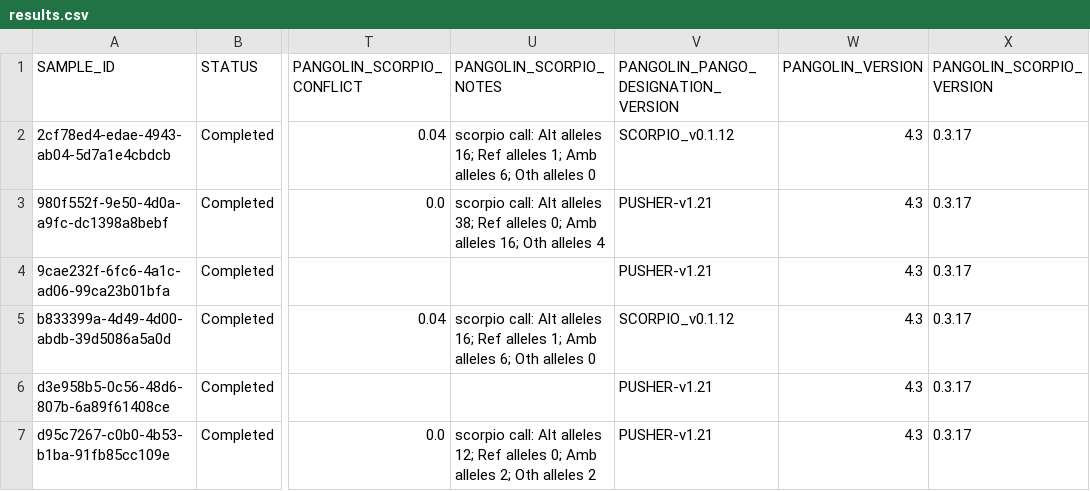
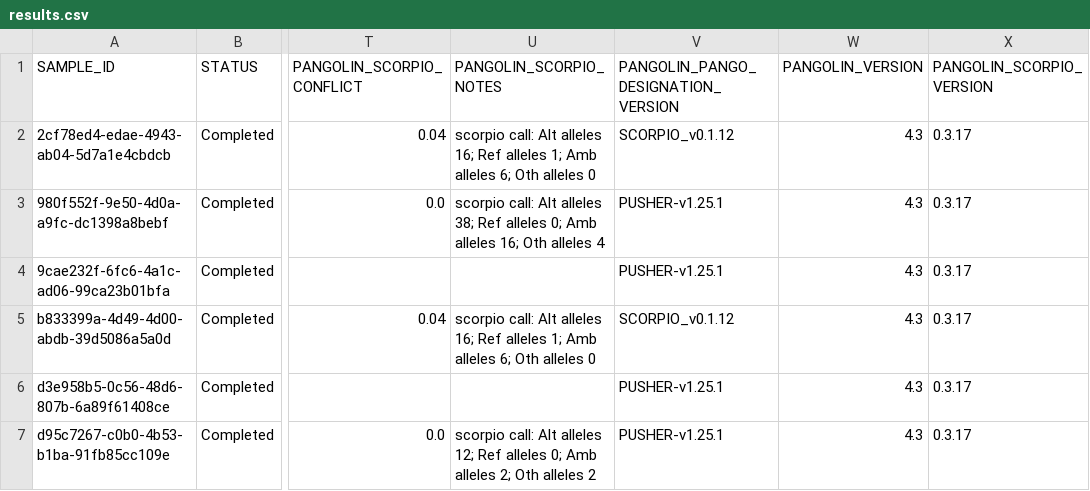
Before and after one commit to Congenica/psga-pipeline-sars-cov-2, a CSV file: integration_tests/expected_data/sars_cov_2/ont_unknown/results.csv, drawn as a sheet; only a part is shown, gaps mark what is left out; the diff names each change by its address in the sheet, - before the commit and + after, or states it on an @@ line.

```diff
--- a/integration_tests/expected_data/sars_cov_2/ont_unknown/results.csv
+++ b/integration_tests/expected_data/sars_cov_2/ont_unknown/results.csv
-V3:V4: PUSHER-v1.21
+V3:V4: PUSHER-v1.25.1
-V6:V7: PUSHER-v1.21
+V6:V7: PUSHER-v1.25.1
```
Also changed, not shown: integration_tests/expected_data/sars_cov_2/illumina_unknown/results.csv, integration_tests/expected_data/sars_cov_2/unknown_none/results.csv.
